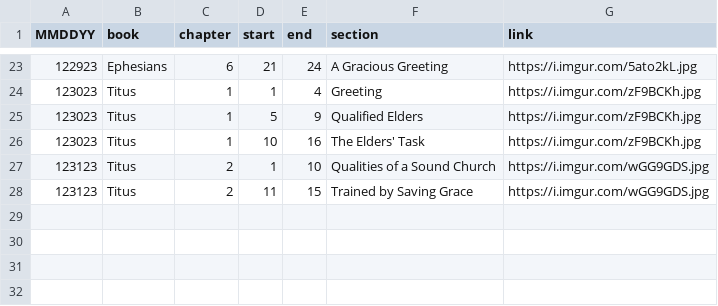
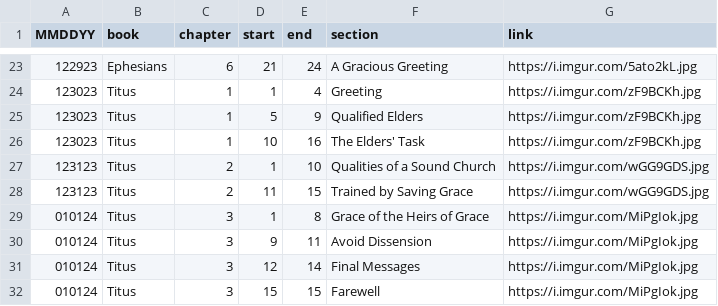
Before and after one commit to marko-polo-cheno/scribblingScribe, a CSV file: bible_outline.csv, drawn as a sheet; only a part is shown, gaps mark what is left out; the diff names each change by its address in the sheet, - before the commit and + after, or states it on an @@ line.

```diff
--- a/bible_outline.csv
+++ b/bible_outline.csv
+row 29: 010124 | Titus | 3 | 1 | 8 | Grace of the Heirs of Grace | https://i.imgur.com/MiPgIok.jpg
+row 30: 010124 | Titus | 3 | 9 | 11 | Avoid Dissension | https://i.imgur.com/MiPgIok.jpg
+row 31: 010124 | Titus | 3 | 12 | 14 | Final Messages | https://i.imgur.com/MiPgIok.jpg
+row 32: 010124 | Titus | 3 | 15 | 15 | Farewell | https://i.imgur.com/MiPgIok.jpg
```
Also changed, not shown: prayer_log.csv.
